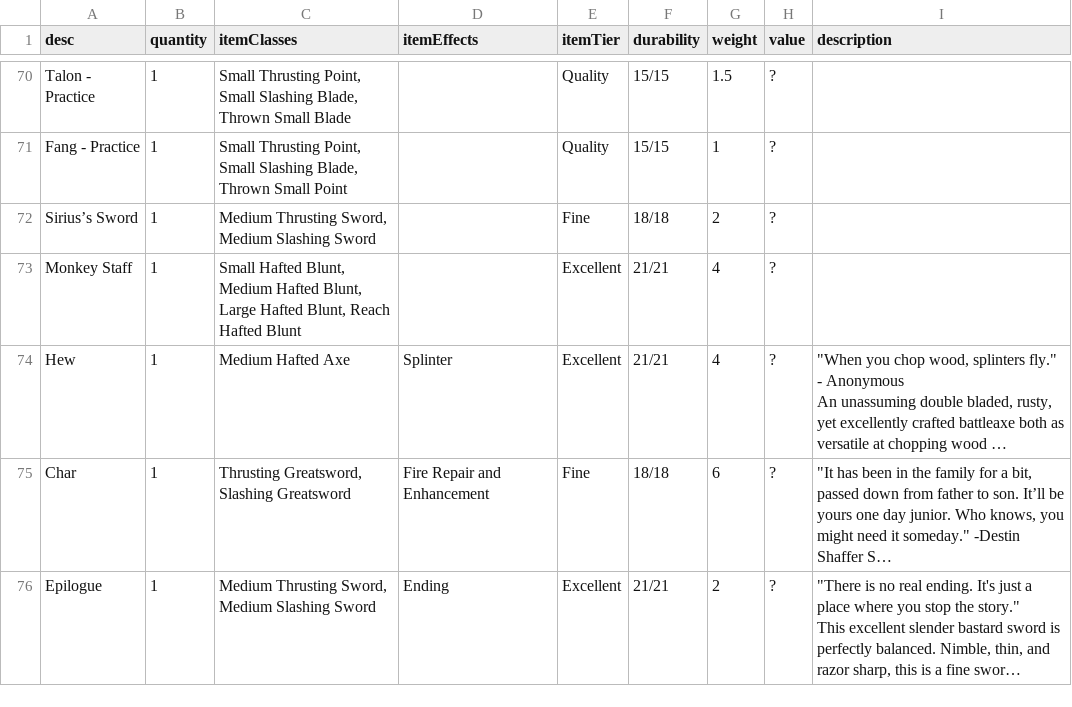
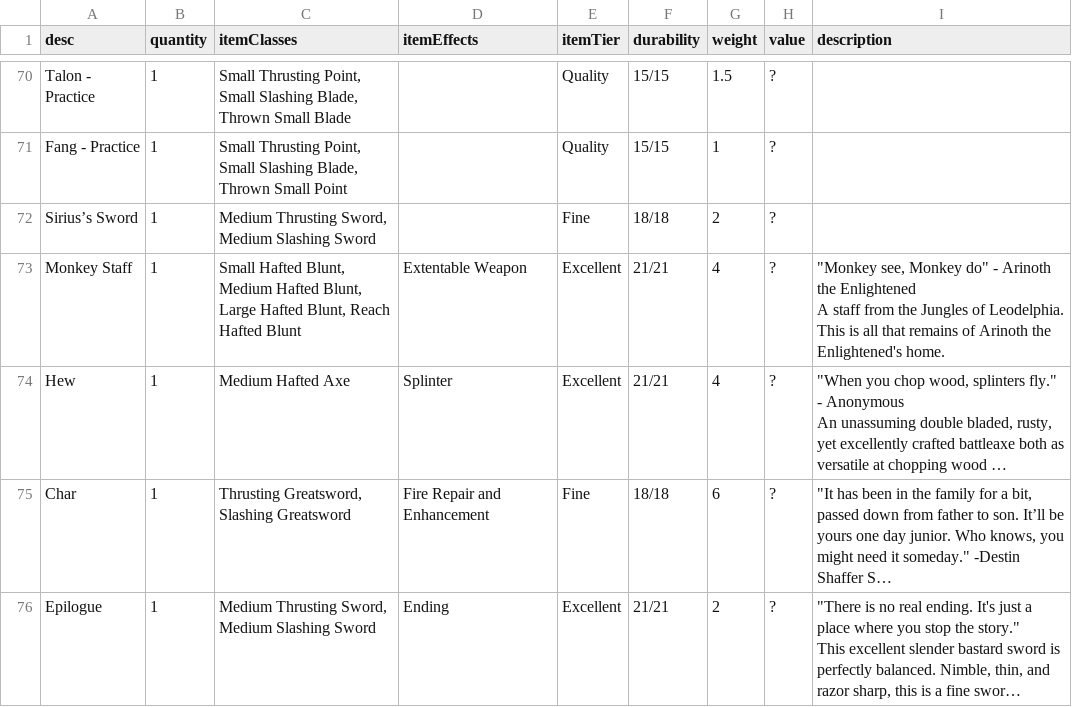
Before and after one commit to CogentRoleplayCommunity/FogentRoleplay, a CSV file: ItemData.csv, drawn as a sheet; only a part is shown, gaps mark what is left out; long unchanged cells end in …; ↵ is a line break in a cell; the diff names each change by its address in the sheet, - before the commit and + after, or states it on an @@ line.

Commit message:
Added stuff to monkey staff

```diff
--- a/ItemData.csv
+++ b/ItemData.csv
-D73 (itemEffects): (empty)
+D73 (itemEffects): Extentable Weapon
-I73 (description): (empty)
+I73 (description): "Monkey see, Monkey do" - Arinoth the Enlightened ↵ A staff from the Jungles of Leodelphia. This is all that remains of Arinoth the Enlightened's home.
```
